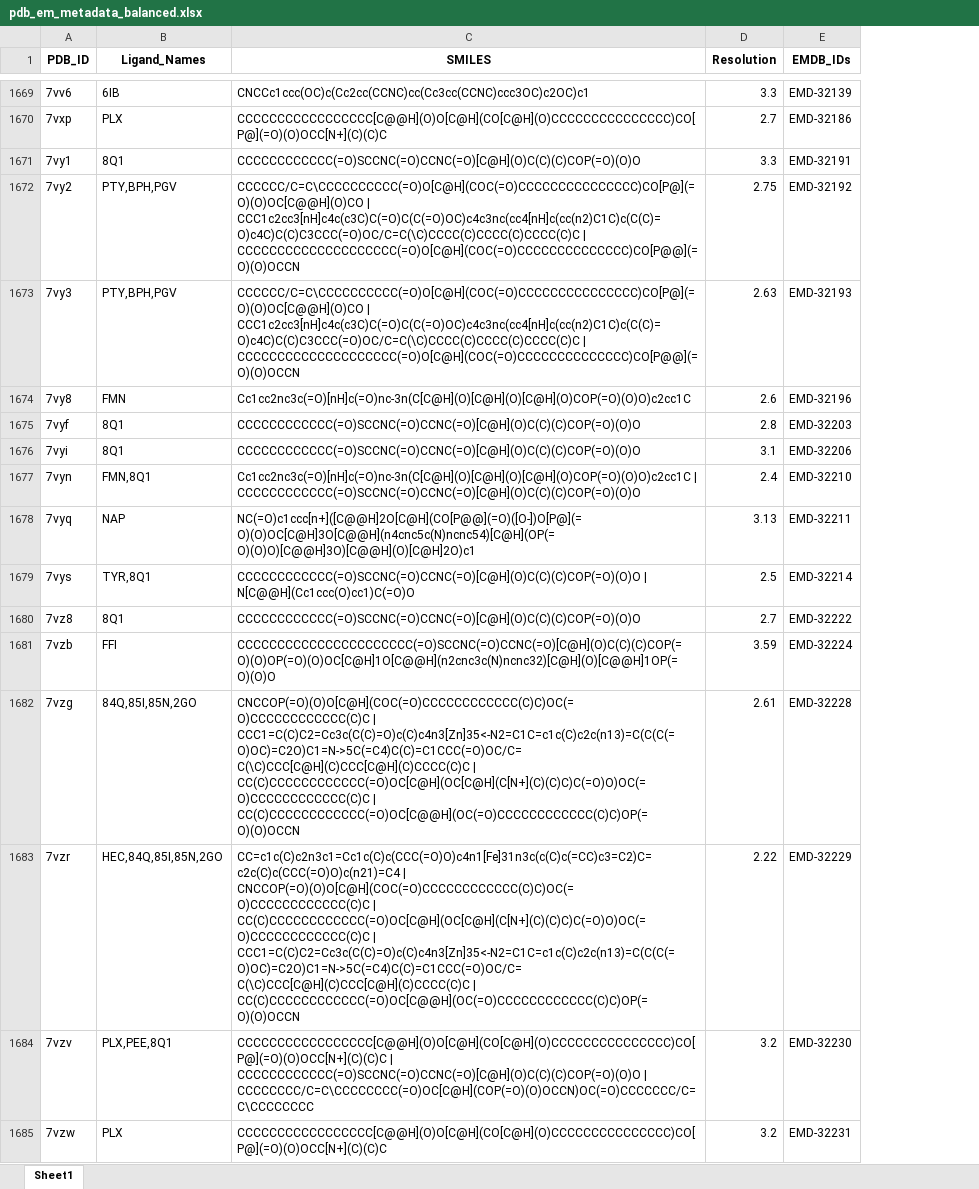
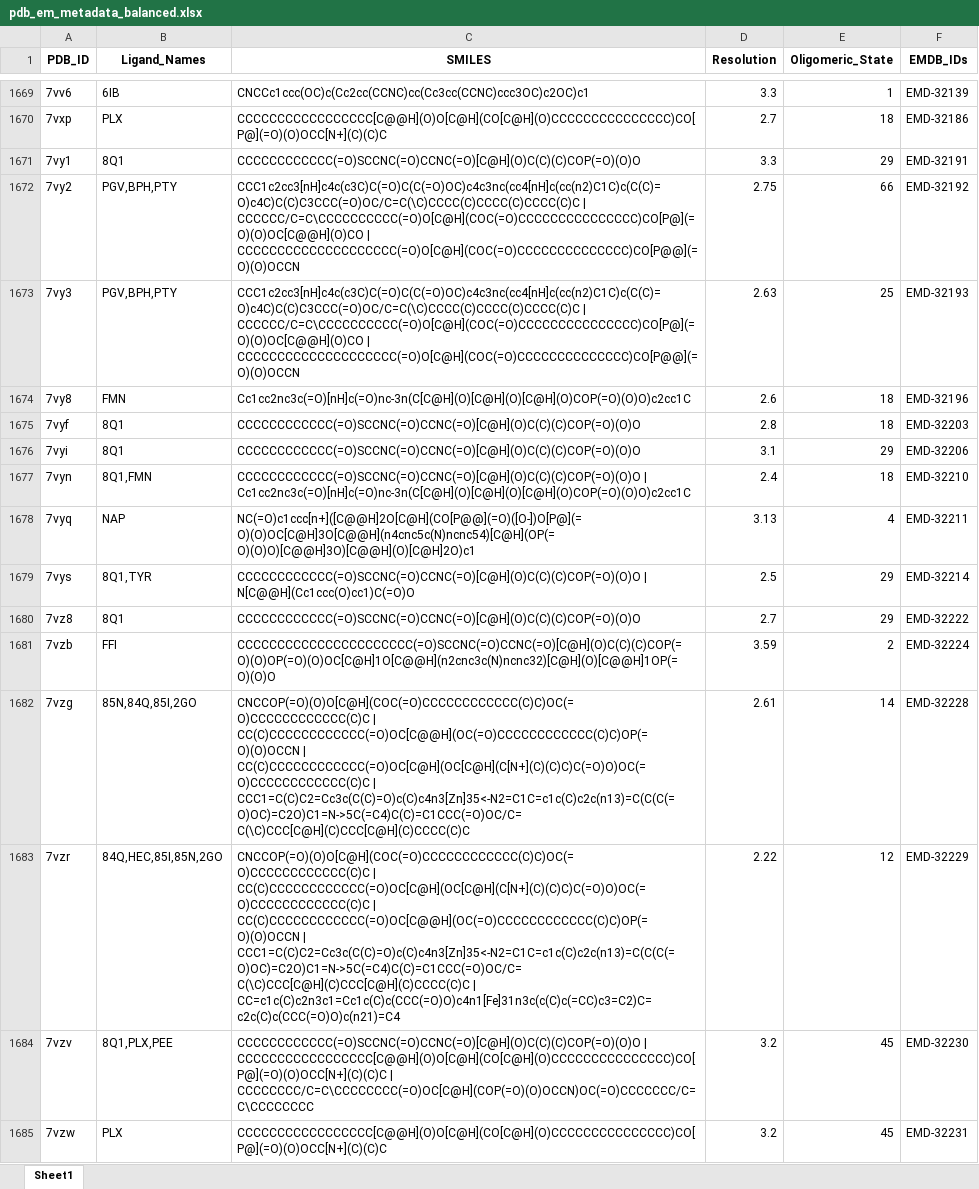
Before and after one commit to nandanhaloi123/CryoLigate, an Excel workbook: data/metadata/pdb_em_metadata_balanced.xlsx, sheet Sheet1, drawn as a sheet; only a part is shown, gaps mark what is left out; values as stored, in another font and other column widths than the file's, no borders; the diff covers the shown part only; the diff names each change by its address in the sheet, - before the commit and + after, or states it on an @@ line.

```diff
--- a/data/metadata/pdb_em_metadata_balanced.xlsx (sheet Sheet1)
+++ b/data/metadata/pdb_em_metadata_balanced.xlsx (sheet Sheet1)
+column E (Oligomeric_State), rows 1669-1685: 1 | 18 | 29 | 66 | 25 | 18 | 18 | 29 | 18 | 4 | 29 | 29 | 2 | 14 | 12 | 45 | 45
-B1672:B1673 (Ligand_Names): PTY,BPH,PGV
+B1672:B1673 (Ligand_Names): PGV,BPH,PTY
-C1672:C1673 (SMILES): CCCCCC/C=C\CCCCCCCCCC(=O)O[C@H](COC(=O)CCCCCCCCCCCCCCC)CO[P@](=O)(O)OC[C@@H](O)CO | CCC1c2cc3[nH]c4c(c3C)C(=O)C(C(=O)OC)c4c3nc(cc4[nH]c(cc(n2)C1C)c(C(C)=O)c4C)C(C)C3CCC(=O)OC/C=C(\C)CCCC(C)CCCC(C)CCCC(C)C | CCCCCCCCCCCCCCCCCCCC(=O)O[C@H](COC(=O)CCCCCCCCCCCCCC)CO[P@@](=O)(O)OCCN
+C1672:C1673 (SMILES): CCC1c2cc3[nH]c4c(c3C)C(=O)C(C(=O)OC)c4c3nc(cc4[nH]c(cc(n2)C1C)c(C(C)=O)c4C)C(C)C3CCC(=O)OC/C=C(\C)CCCC(C)CCCC(C)CCCC(C)C | CCCCCC/C=C\CCCCCCCCCC(=O)O[C@H](COC(=O)CCCCCCCCCCCCCCC)CO[P@](=O)(O)OC[C@@H](O)CO | CCCCCCCCCCCCCCCCCCCC(=O)O[C@H](COC(=O)CCCCCCCCCCCCCC)CO[P@@](=O)(O)OCCN
-B1677 (Ligand_Names): FMN,8Q1
+B1677 (Ligand_Names): 8Q1,FMN
-C1677 (SMILES): Cc1cc2nc3c(=O)[nH]c(=O)nc-3n(C[C@H](O)[C@H](O)[C@H](O)COP(=O)(O)O)c2cc1C | CCCCCCCCCCCC(=O)SCCNC(=O)CCNC(=O)[C@H](O)C(C)(C)COP(=O)(O)O
+C1677 (SMILES): CCCCCCCCCCCC(=O)SCCNC(=O)CCNC(=O)[C@H](O)C(C)(C)COP(=O)(O)O | Cc1cc2nc3c(=O)[nH]c(=O)nc-3n(C[C@H](O)[C@H](O)[C@H](O)COP(=O)(O)O)c2cc1C
-B1679 (Ligand_Names): TYR,8Q1
+B1679 (Ligand_Names): 8Q1,TYR
-B1682 (Ligand_Names): 84Q,85I,85N,2GO
+B1682 (Ligand_Names): 85N,84Q,85I,2GO
-C1682 (SMILES): CNCCOP(=O)(O)O[C@H](COC(=O)CCCCCCCCCCCC(C)C)OC(=O)CCCCCCCCCCCC(C)C | CCC1=C(C)C2=Cc3c(C(C)=O)c(C)c4n3[Zn]35<-N2=C1C=c1c(C)c2c(n13)=C(C(C(=O)OC)=C2O)C1=N->5C(=C4)C(C)=C1CCC(=O)OC/C=C(\C)CCC[C@H](C)CCC[C@H](C)CCCC(C)C | CC(C)CCCCCCCCCCCC(=O)OC[C@H](OC[C@H](C[N+](C)(C)C)C(=O)O)OC(=O)CCCCCCCCCCCC(C)C | CC(C)CCCCCCCCCCCC(=O)OC[C@@H](OC(=O)CCCCCCCCCCCC(C)C)OP(=O)(O)OCCN
+C1682 (SMILES): CNCCOP(=O)(O)O[C@H](COC(=O)CCCCCCCCCCCC(C)C)OC(=O)CCCCCCCCCCCC(C)C | CC(C)CCCCCCCCCCCC(=O)OC[C@@H](OC(=O)CCCCCCCCCCCC(C)C)OP(=O)(O)OCCN | CC(C)CCCCCCCCCCCC(=O)OC[C@H](OC[C@H](C[N+](C)(C)C)C(=O)O)OC(=O)CCCCCCCCCCCC(C)C | CCC1=C(C)C2=Cc3c(C(C)=O)c(C)c4n3[Zn]35<-N2=C1C=c1c(C)c2c(n13)=C(C(C(=O)OC)=C2O)C1=N->5C(=C4)C(C)=C1CCC(=O)OC/C=C(\C)CCC[C@H](C)CCC[C@H](C)CCCC(C)C
-B1683 (Ligand_Names): HEC,84Q,85I,85N,2GO
+B1683 (Ligand_Names): 84Q,HEC,85I,85N,2GO
-C1683 (SMILES): CC=c1c(C)c2n3c1=Cc1c(C)c(CCC(=O)O)c4n1[Fe]31n3c(c(C)c(=CC)c3=C2)C=c2c(C)c(CCC(=O)O)c(n21)=C4 | CNCCOP(=O)(O)O[C@H](COC(=O)CCCCCCCCCCCC(C)C)OC(=O)CCCCCCCCCCCC(C)C | CC(C)CCCCCCCCCCCC(=O)OC[C@H](OC[C@H](C[N+](C)(C)C)C(=O)O)OC(=O)CCCCCCCCCCCC(C)C | CCC1=C(C)C2=Cc3c(C(C)=O)c(C)c4n3[Zn]35<-N2=C1C=c1c(C)c2c(n13)=C(C(C(=O)OC)=C2O)C1=N->5C(=C4)C(C)=C1CCC(=O)OC/C=C(\C)CCC[C@H](C)CCC[C@H](C)CCCC(C)C | CC(C)CCCCCCCCCCCC(=O)OC[C@@H](OC(=O)CCCCCCCCCCCC(C)C)OP(=O)(O)OCCN
+C1683 (SMILES): CNCCOP(=O)(O)O[C@H](COC(=O)CCCCCCCCCCCC(C)C)OC(=O)CCCCCCCCCCCC(C)C | CC(C)CCCCCCCCCCCC(=O)OC[C@H](OC[C@H](C[N+](C)(C)C)C(=O)O)OC(=O)CCCCCCCCCCCC(C)C | CC(C)CCCCCCCCCCCC(=O)OC[C@@H](OC(=O)CCCCCCCCCCCC(C)C)OP(=O)(O)OCCN | CCC1=C(C)C2=Cc3c(C(C)=O)c(C)c4n3[Zn]35<-N2=C1C=c1c(C)c2c(n13)=C(C(C(=O)OC)=C2O)C1=N->5C(=C4)C(C)=C1CCC(=O)OC/C=C(\C)CCC[C@H](C)CCC[C@H](C)CCCC(C)C | CC=c1c(C)c2n3c1=Cc1c(C)c(CCC(=O)O)c4n1[Fe]31n3c(c(C)c(=CC)c3=C2)C=c2c(C)c(CCC(=O)O)c(n21)=C4
-B1684 (Ligand_Names): PLX,PEE,8Q1
+B1684 (Ligand_Names): 8Q1,PLX,PEE
-C1684 (SMILES): CCCCCCCCCCCCCCCCC[C@@H](O)O[C@H](CO[C@H](O)CCCCCCCCCCCCCCC)CO[P@](=O)(O)OCC[N+](C)(C)C | CCCCCCCCCCCC(=O)SCCNC(=O)CCNC(=O)[C@H](O)C(C)(C)COP(=O)(O)O | CCCCCCCC/C=C\CCCCCCCC(=O)OC[C@H](COP(=O)(O)OCCN)OC(=O)CCCCCCC/C=C\CCCCCCCC
+C1684 (SMILES): CCCCCCCCCCCC(=O)SCCNC(=O)CCNC(=O)[C@H](O)C(C)(C)COP(=O)(O)O | CCCCCCCCCCCCCCCCC[C@@H](O)O[C@H](CO[C@H](O)CCCCCCCCCCCCCCC)CO[P@](=O)(O)OCC[N+](C)(C)C | CCCCCCCC/C=C\CCCCCCCC(=O)OC[C@H](COP(=O)(O)OCCN)OC(=O)CCCCCCC/C=C\CCCCCCCC
```
Also changed, not shown: 1049 edited cells elsewhere in this sheet, 4 other files.
